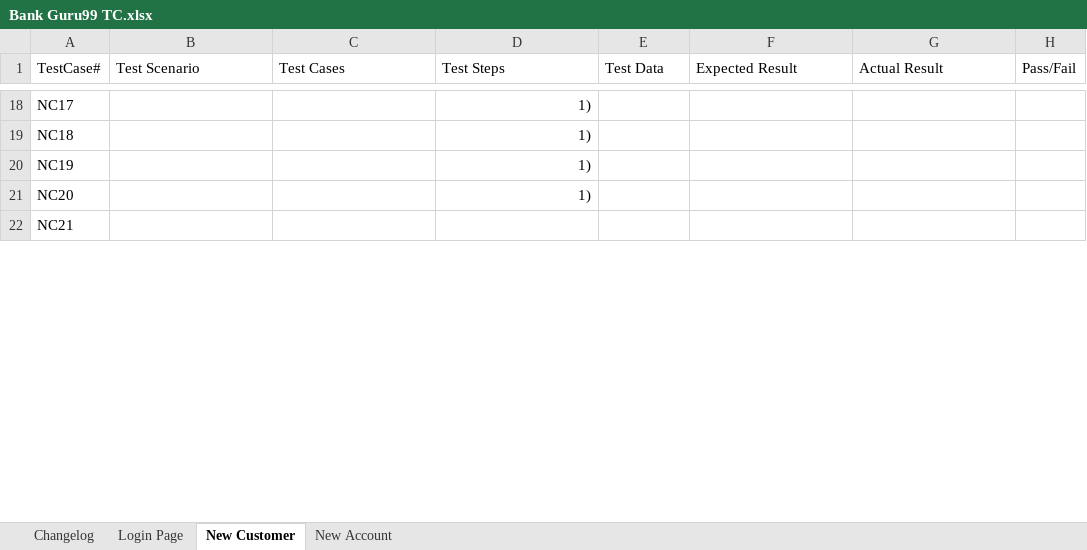
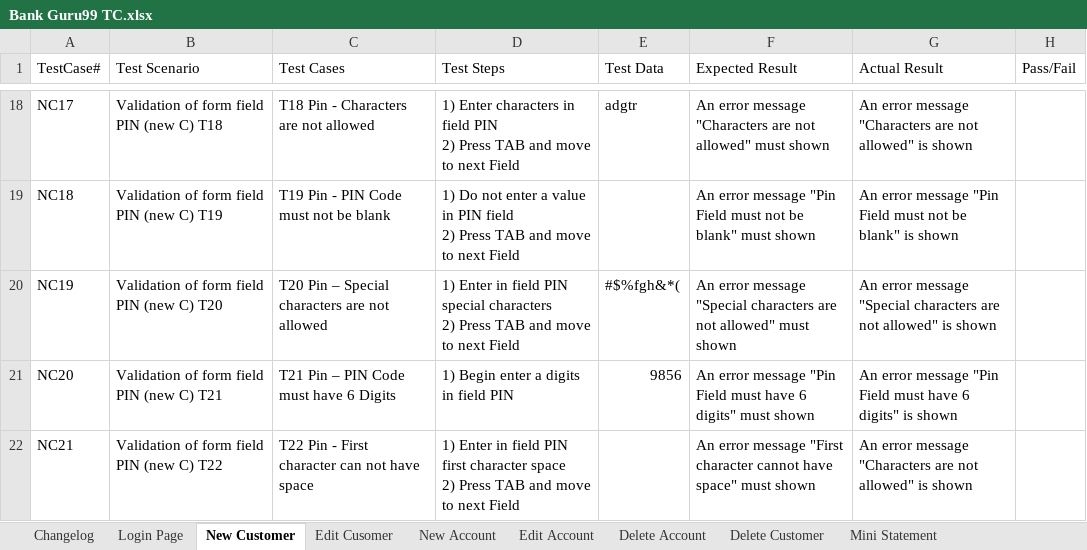
Before and after one commit to LachMal/Portfolio, an Excel workbook: Bank Guru99 TC.xlsx, sheet New Customer, drawn as a sheet; only a part is shown, gaps mark what is left out; values as stored, in another font and other column widths than the file's, no cell formats; charts and pictures not drawn; ↵ is a line break in a cell; the diff covers the shown part only; the diff names each change by its address in the sheet, - before the commit and + after, or states it on an @@ line.

Commit message:
Creation and executin new TC - NEW CUSTOMER, NEW ACOOUNT, EDIT CUSTOMER, EDIT ACOOUNT and other according to specyfications, integrations testing, designation bugs

```diff
--- a/Bank Guru99 TC.xlsx (sheet New Customer)
+++ b/Bank Guru99 TC.xlsx (sheet New Customer)
+sheet tab: Edit Cusomer
+sheet tab: Edit Account
+sheet tab: Delete Account
+sheet tab: Delete Customer
+sheet tab: Mini Statement
-B18 (Test Scenario): (empty)
+B18 (Test Scenario): Validation of form field PIN (new C) T18
-C18 (Test Cases): (empty)
+C18 (Test Cases): T18 Pin - Characters are not allowed
-D18 (Test Steps): 1)
+D18 (Test Steps): 1) Enter characters in field PIN ↵ 2) Press TAB and move to next Field
-E18 (Test Data): (empty)
+E18 (Test Data): adgtr
-F18 (Expected Result): (empty)
+F18 (Expected Result): An error message "Characters are not allowed" must shown
-G18 (Actual Result): (empty)
+G18 (Actual Result): An error message "Characters are not allowed" is shown
-B19 (Test Scenario): (empty)
+B19 (Test Scenario): Validation of form field PIN (new C) T19
-C19 (Test Cases): (empty)
+C19 (Test Cases): T19 Pin - PIN Code must not be blank
-D19 (Test Steps): 1)
+D19 (Test Steps): 1) Do not enter a value in PIN field ↵ 2) Press TAB and move to next Field
-F19 (Expected Result): (empty)
+F19 (Expected Result): An error message "Pin Field must not be blank" must shown
-G19 (Actual Result): (empty)
+G19 (Actual Result): An error message "Pin Field must not be blank" is shown
-B20 (Test Scenario): (empty)
+B20 (Test Scenario): Validation of form field PIN (new C) T20
-C20 (Test Cases): (empty)
+C20 (Test Cases): T20 Pin – Special characters are not allowed
-D20 (Test Steps): 1)
+D20 (Test Steps): 1) Enter in field PIN special characters ↵ 2) Press TAB and move to next Field
-E20 (Test Data): (empty)
+E20 (Test Data): #$%fgh&*(
-F20 (Expected Result): (empty)
+F20 (Expected Result): An error message "Special characters are not allowed" must shown
-G20 (Actual Result): (empty)
+G20 (Actual Result): An error message "Special characters are not allowed" is shown
-B21 (Test Scenario): (empty)
+B21 (Test Scenario): Validation of form field PIN (new C) T21
-C21 (Test Cases): (empty)
+C21 (Test Cases): T21 Pin – PIN Code must have 6 Digits
-D21 (Test Steps): 1)
+D21 (Test Steps): 1) Begin enter a digits in field PIN
-E21 (Test Data): (empty)
+E21 (Test Data): 9856
-F21 (Expected Result): (empty)
+F21 (Expected Result): An error message "Pin Field must have 6 digits" must shown
-G21 (Actual Result): (empty)
+G21 (Actual Result): An error message "Pin Field must have 6 digits" is shown
-B22 (Test Scenario): (empty)
+B22 (Test Scenario): Validation of form field PIN (new C) T22
-C22 (Test Cases): (empty)
+C22 (Test Cases): T22 Pin - First character can not have space
-D22 (Test Steps): (empty)
+D22 (Test Steps): 1) Enter in field PIN first character space ↵ 2) Press TAB and move to next Field
-F22 (Expected Result): (empty)
+F22 (Expected Result): An error message "First character cannot have space" must shown
-G22 (Actual Result): (empty)
+G22 (Actual Result): An error message "Characters are not allowed" is shown
```
Also changed, not shown: 2 removed rows and 137 edited cells elsewhere in this sheet, sheet New Account, sheet Login Page, other sheet tabs, cell formats, charts or pictures.
